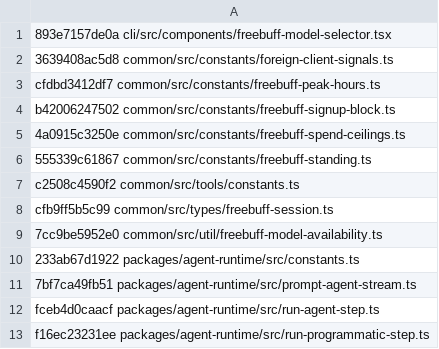
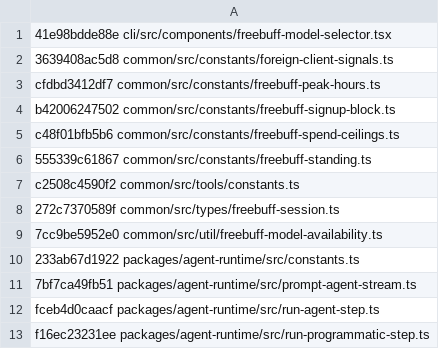
Before and after one commit to arsydoni4326-alt/freebuff-proxy, a TSV file: scripts/wire-baseline.tsv, drawn as a sheet.

Commit message:
fix(modelcat,pool,docs): glm-5.2 paused per upstream e557373; reward moved to glm-5.3-flash
Upstream a5980e38e (sync-bot batch):
- FREEBUFF_PAUSED_FREE_MODEL_IDS now lists z-ai/glm-5.2 (withdrawn 2026-08-31
  on cost, reward pool re-pointed to GLM 5.3 Flash) — modelcat catalog row
  paused with replacement glm-5.3-flash; ServedIDs 6→5.
- GLM→REWARD rename in freebuff-models.ts (FREEBUFF_GLM_V52_* →
  FREEBUFF_REWARD_*): reward model = GLM 5.3 Flash, limited-tier only;
  full-tier reward = +1 premium session. Go side needs no rename: quota
  fallback mapping stays id-based (glm-5.2 id retired via pause).
- freebuff-spend-ceilings.ts: ELEVATED_DAILY_SPEND_USD 5→1, paid-floor
  (7 full / 3 limited) added for flagged reasons. Proxy ledger is advisory
  token-count heuristic; USD values documented in spend.go/config.go
  comments only (never enforced server-side knowledge is impossible).
- freebuff-session.ts comment-only, baseline refreshed.
- Wire baseline refreshed to 6341ef3; pins verify SAME.

Tests: ServedIDs/PausedMap/effort pinned facts, server model counts 6→5
(endpoint/healthz/metrics/lifecycle/harness retrieve 404 for paused glm-5.2),
fallback tests re-targeted luna (glm-5.2 is paused: 400 model_unavailable,
not quota fallback), registry strict-served list drops glm-5.2. Hermetic
env -u AUTH_TOKENS -u ADMIN_TOKEN go test ./backend/... all green.

```diff
--- a/scripts/wire-baseline.tsv
+++ b/scripts/wire-baseline.tsv
@@ -1,2 +1,2 @@
-893e7157de0a cli/src/components/freebuff-model-selector.tsx
+41e98bdde88e cli/src/components/freebuff-model-selector.tsx
 3639408ac5d8 common/src/constants/foreign-client-signals.ts
@@ -4,6 +4,6 @@ cfdbd3412df7 common/src/constants/freebuff-peak-hours.ts
 b42006247502 common/src/constants/freebuff-signup-block.ts
-4a0915c3250e common/src/constants/freebuff-spend-ceilings.ts
+c48f01bfb5b6 common/src/constants/freebuff-spend-ceilings.ts
 555339c61867 common/src/constants/freebuff-standing.ts
 c2508c4590f2 common/src/tools/constants.ts
-cfb9ff5b5c99 common/src/types/freebuff-session.ts
+272c7370589f common/src/types/freebuff-session.ts
 7cc9be5952e0 common/src/util/freebuff-model-availability.ts
```
Also changed, not shown: 10 other files.
